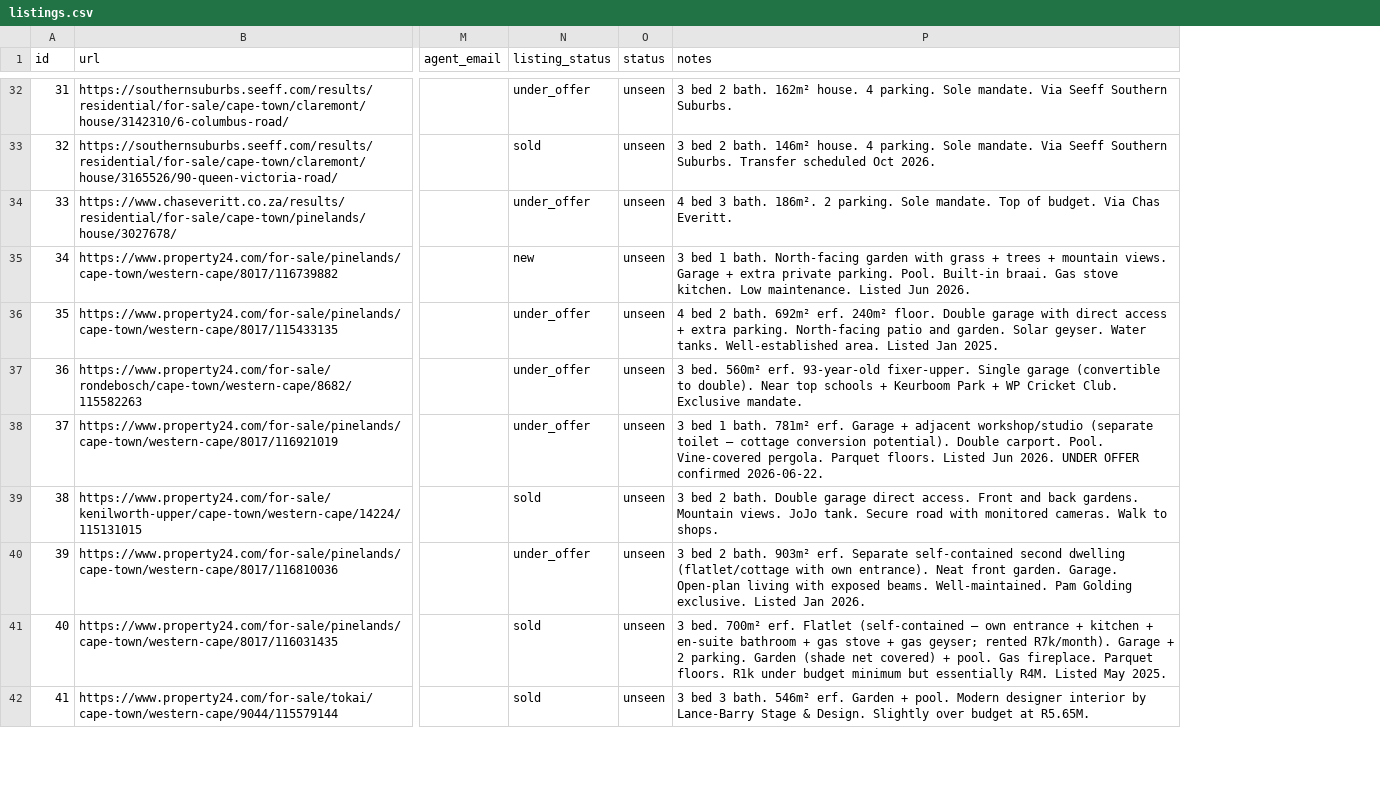
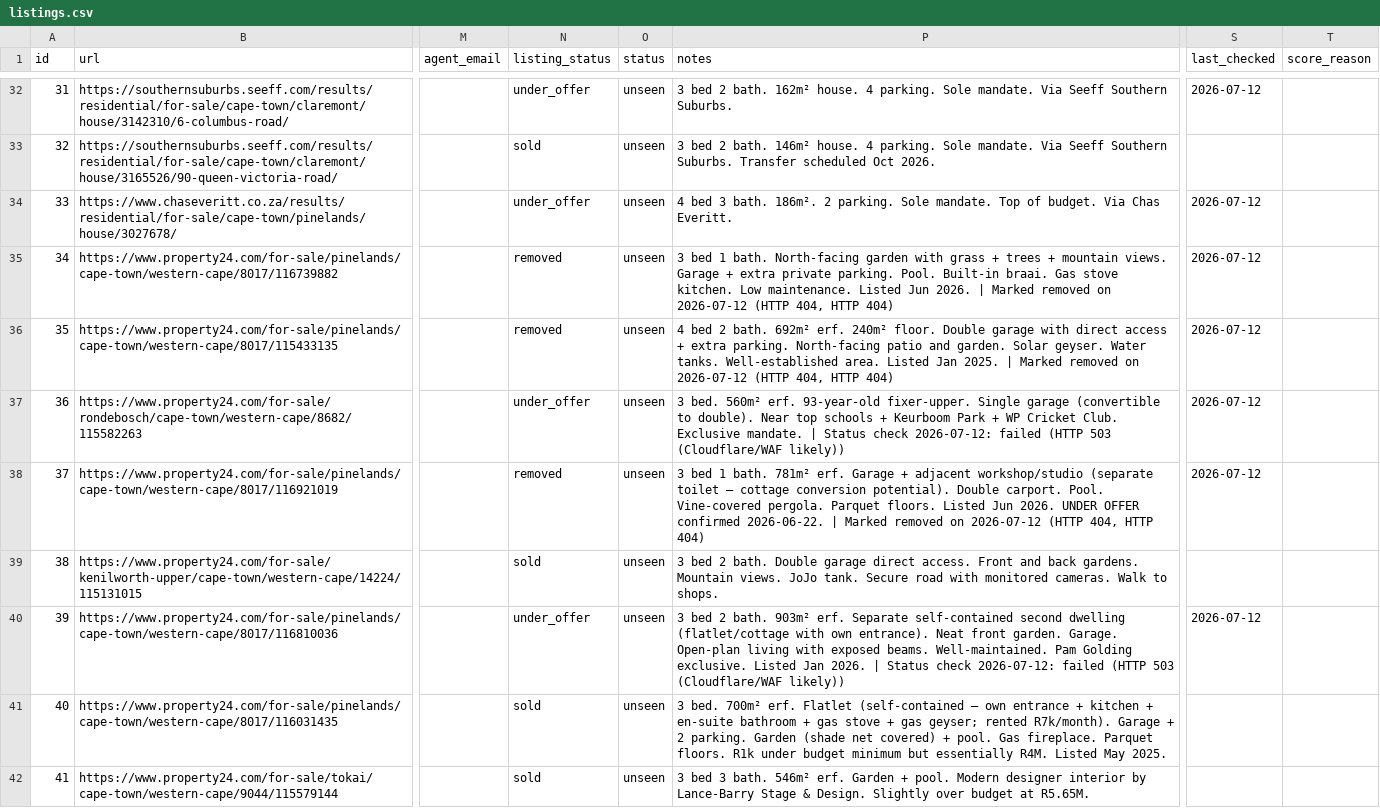
Before and after one commit to system123/house-search, a CSV file: listings.csv, drawn as a sheet; only a part is shown, gaps mark what is left out; the diff covers the shown part only; the diff names each change by its address in the sheet, - before the commit and + after, or states it on an @@ line.

```diff
--- a/listings.csv
+++ b/listings.csv
+column S (last_checked), rows 32-40: 2026-07-12 |  | 2026-07-12 | 2026-07-12 | 2026-07-12 | 2026-07-12 | 2026-07-12 |  | 2026-07-12
+column T (score_reason), empty
-N35 (listing_status): new
+N35 (listing_status): removed
-P35 (notes): …Jun 2026.
+P35 (notes): …Jun 2026. | Marked removed on 2026-07-12 (HTTP 404, HTTP 404)
-N36 (listing_status): under_offer
+N36 (listing_status): removed
-P36 (notes): …Jan 2025.
+P36 (notes): …Jan 2025. | Marked removed on 2026-07-12 (HTTP 404, HTTP 404)
-P37 (notes): …Exclusive mandate.
+P37 (notes): …Exclusive mandate. | Status check 2026-07-12: failed (HTTP 503 (Cloudflare/WAF likely))
-N38 (listing_status): under_offer
+N38 (listing_status): removed
-P38 (notes): …confirmed 2026-06-22.
+P38 (notes): …confirmed 2026-06-22. | Marked removed on 2026-07-12 (HTTP 404, HTTP 404)
-P40 (notes): …Jan 2026.
+P40 (notes): …Jan 2026. | Status check 2026-07-12: failed (HTTP 503 (Cloudflare/WAF likely))
```
Also changed, not shown: 19 edited cells elsewhere in this file, 1 other file.
